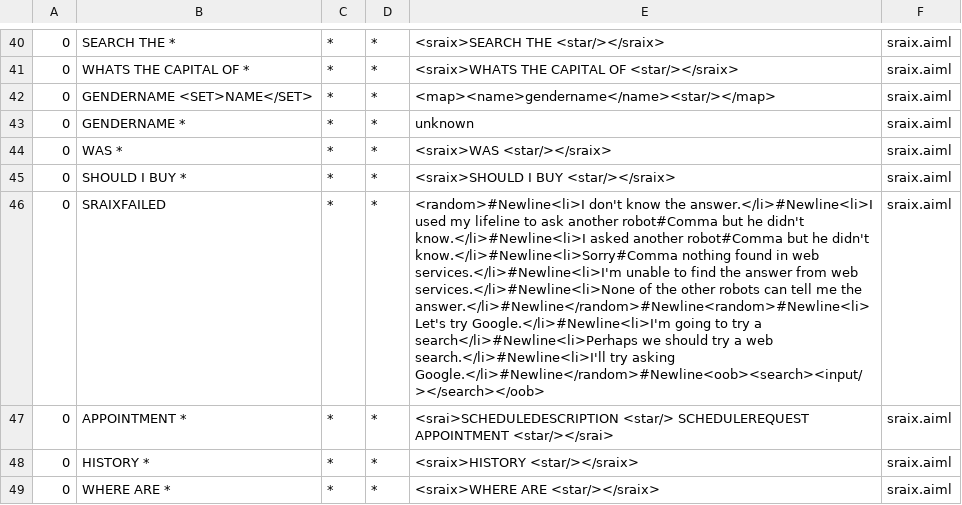
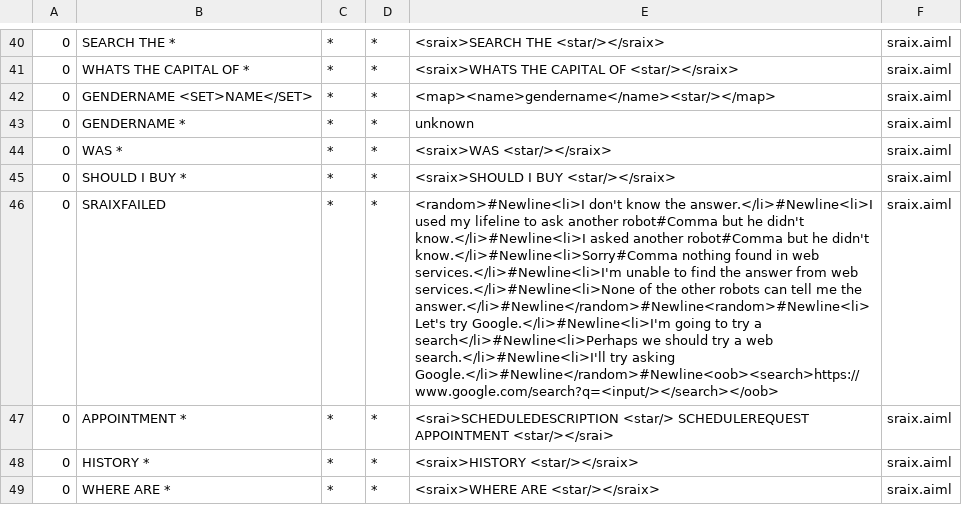
Before and after one commit to vedantsakhardande/DJ-CSI-Hackathon, a CSV file: SpringBootChatBot-Vedant/cmdChatbot/src/main/resources/bots/super/aimlif/sraix.aiml.csv, drawn as a sheet; only a part is shown, gaps mark what is left out; the diff names each change by its address in the sheet, - before the commit and + after, or states it on an @@ line.

```diff
--- a/SpringBootChatBot-Vedant/cmdChatbot/src/main/resources/bots/super/aimlif/sraix.aiml.csv
+++ b/SpringBootChatBot-Vedant/cmdChatbot/src/main/resources/bots/super/aimlif/sraix.aiml.csv
-E46: …try asking Google.</li>#Newline</random>#Newline<oob><search><input/></search></oob>
+E46: …try asking Google.</li>#Newline</random>#Newline<oob><search>https://www.google.com/search?q=<input/></search></oob>
```
Also changed, not shown: SpringBootChatBot-Vedant/cmdChatbot/src/main/resources/bots/super/aimlif/oob.aiml.csv, SpringBootChatBot-Vedant/cmdChatbot/target/classes/bots/super/aimlif/oob.aiml.csv, 10 other files.
